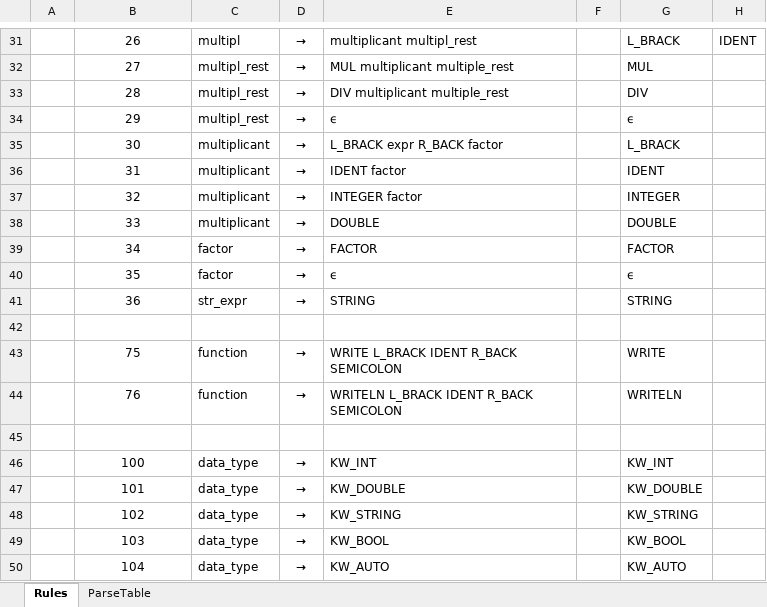
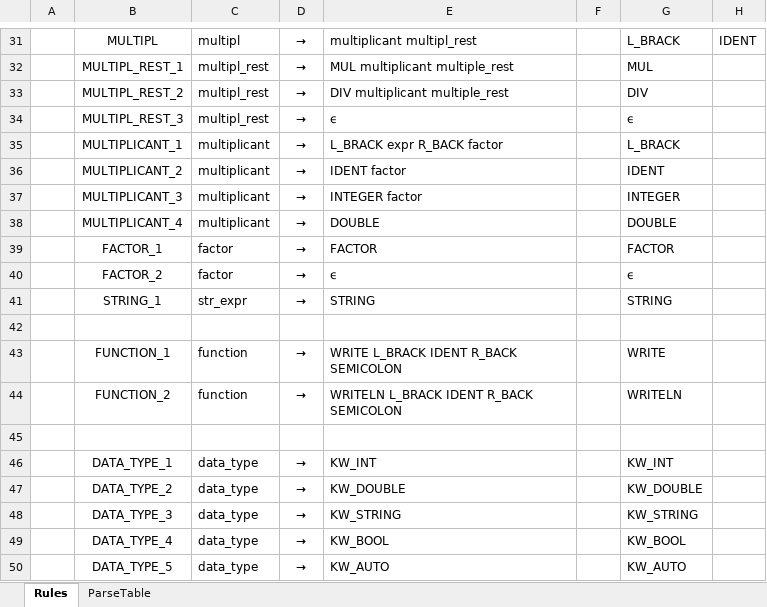
Before and after one commit to scholasticus88/DarkRepository, an Excel workbook: Calc/ParserTable.xlsx, sheet Rules, drawn as a sheet; only a part is shown, gaps mark what is left out; values as stored, in another font and other column widths than the file's, no borders; the diff covers the shown part only; the diff names each change by its address in the sheet, - before the commit and + after, or states it on an @@ line.

Commit message:
No hardcoded rules

```diff
--- a/Calc/ParserTable.xlsx (sheet Rules)
+++ b/Calc/ParserTable.xlsx (sheet Rules)
-B31: 26
+B31: MULTIPL
-B32: 27
+B32: MULTIPL_REST_1
-B33: 28
+B33: MULTIPL_REST_2
-B34: 29
+B34: MULTIPL_REST_3
-B35: 30
+B35: MULTIPLICANT_1
-B36: 31
+B36: MULTIPLICANT_2
-B37: 32
+B37: MULTIPLICANT_3
-B38: 33
+B38: MULTIPLICANT_4
-B39: 34
+B39: FACTOR_1
-B40: 35
+B40: FACTOR_2
-B41: 36
+B41: STRING_1
-B43: 75
+B43: FUNCTION_1
-B44: 76
+B44: FUNCTION_2
-B46: 100
+B46: DATA_TYPE_1
-B47: 101
+B47: DATA_TYPE_2
-B48: 102
+B48: DATA_TYPE_3
-B49: 103
+B49: DATA_TYPE_4
-B50: 104
+B50: DATA_TYPE_5
```
Also changed, not shown: 23 edited cells and merged cells elsewhere in this sheet, 3 other files.
